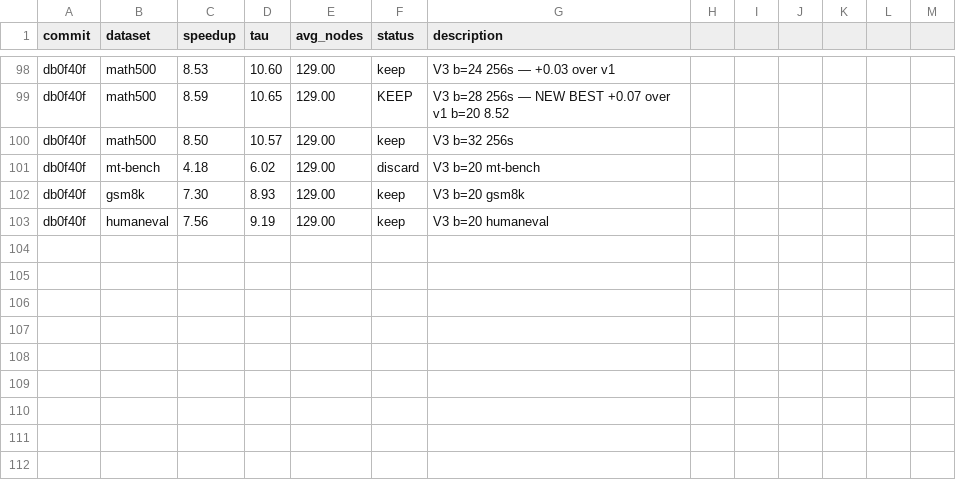
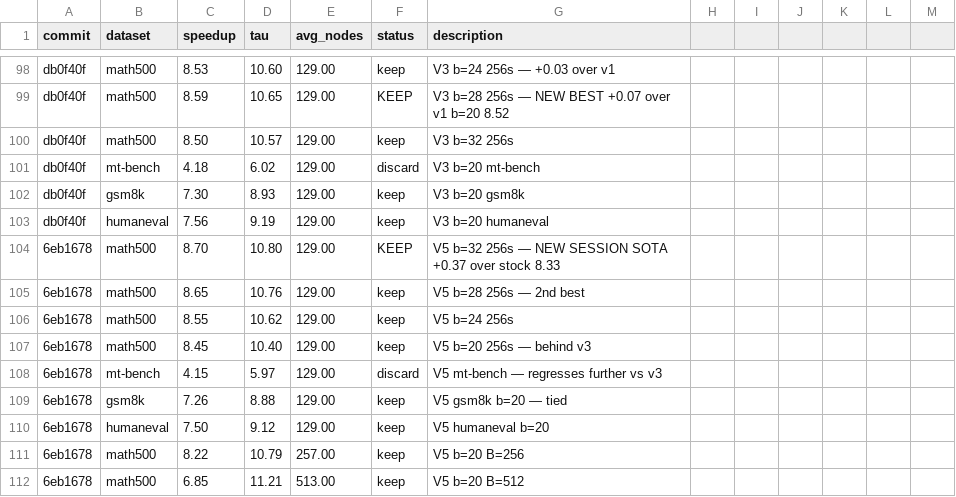
Before and after one commit to mvideet/dflash, a TSV file: results.tsv, drawn as a sheet; only a part is shown, gaps mark what is left out.

```diff
--- a/results.tsv
+++ b/results.tsv
@@ -103 +103,10 @@ db0f40f	gsm8k	7.30	8.93	129.00	keep	V3 b=20 gsm8k
 db0f40f	humaneval	7.56	9.19	129.00	keep	V3 b=20 humaneval
+6eb1678	math500	8.70	10.80	129.00	KEEP	V5 b=32 256s — NEW SESSION SOTA +0.37 over stock 8.33
+6eb1678	math500	8.65	10.76	129.00	keep	V5 b=28 256s — 2nd best
+6eb1678	math500	8.55	10.62	129.00	keep	V5 b=24 256s
+6eb1678	math500	8.45	10.40	129.00	keep	V5 b=20 256s — behind v3
+6eb1678	mt-bench	4.15	5.97	129.00	discard	V5 mt-bench — regresses further vs v3
+6eb1678	gsm8k	7.26	8.88	129.00	keep	V5 gsm8k b=20 — tied
+6eb1678	humaneval	7.50	9.12	129.00	keep	V5 humaneval b=20
+6eb1678	math500	8.22	10.79	257.00	keep	V5 b=20 B=256
+6eb1678	math500	6.85	11.21	513.00	keep	V5 b=20 B=512
```
